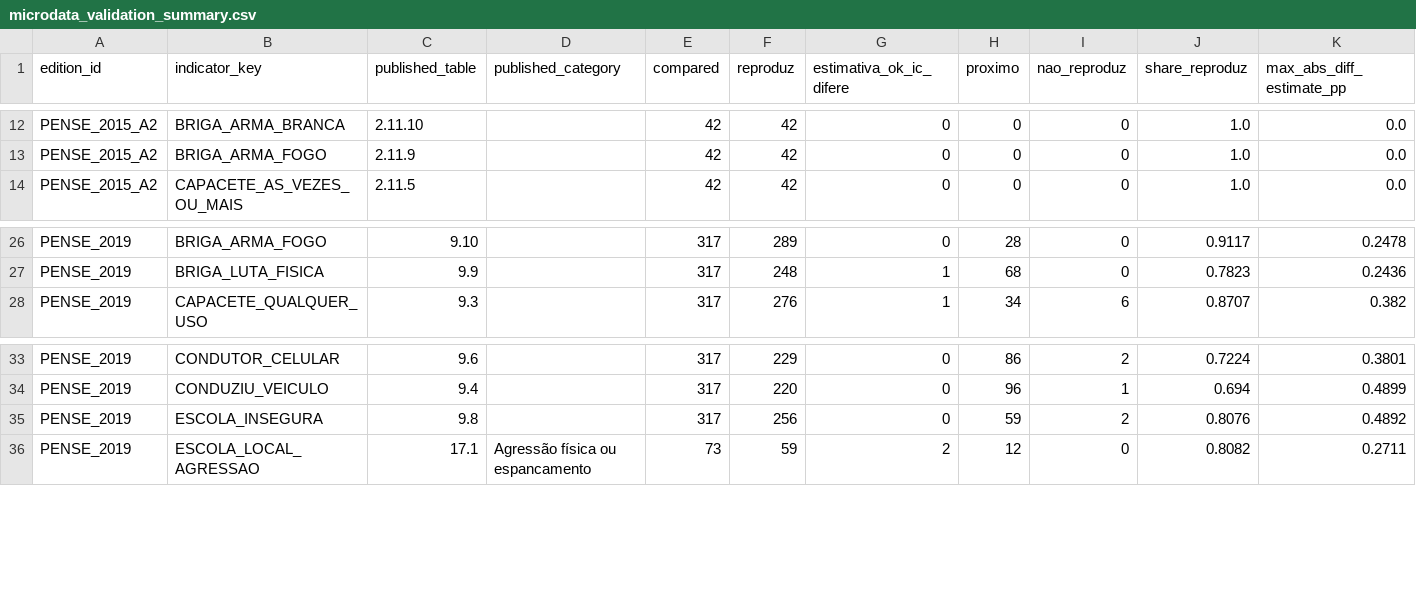
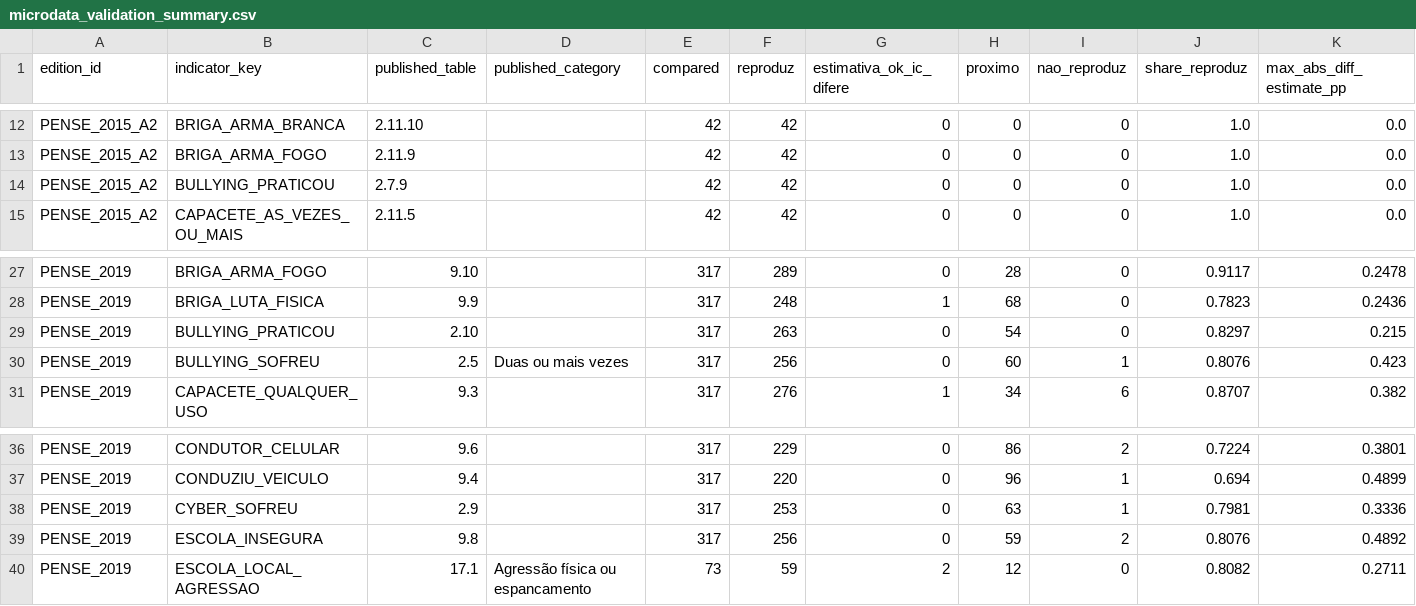
Before and after one commit to caiodantasx/Painel-Web-PENSE, a CSV file: data/curated/microdata_validation_summary.csv, drawn as a sheet; only a part is shown, gaps mark what is left out; rows hold the shown columns only; the diff names each change by its address in the sheet, - before the commit and + after, or states it on an @@ line.

```diff
--- a/data/curated/microdata_validation_summary.csv
+++ b/data/curated/microdata_validation_summary.csv
+row 14: PENSE_2015_A2 | BULLYING_PRATICOU | 2.7.9 |  | 42 | 42 | 0 | 0 | 0 | 1.0 | 0.0
+row 29: PENSE_2019 | BULLYING_PRATICOU | 2.10 |  | 317 | 263 | 0 | 54 | 0 | 0.8297 | 0.215
+row 30: PENSE_2019 | BULLYING_SOFREU | 2.5 | Duas ou mais vezes | 317 | 256 | 0 | 60 | 1 | 0.8076 | 0.423
+row 38: PENSE_2019 | CYBER_SOFREU | 2.9 |  | 317 | 253 | 0 | 63 | 1 | 0.7981 | 0.3336
```
Also changed, not shown: config/microdata/comparability_decisions_MODELO.csv, data/processed/inventory_files.csv, 28 other files.
